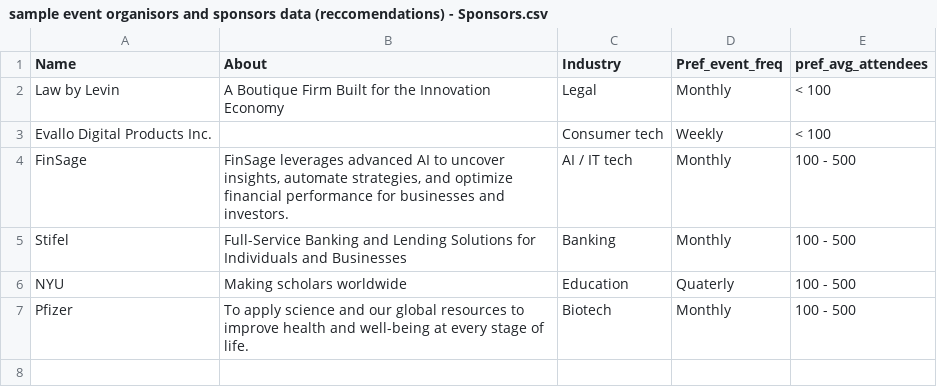
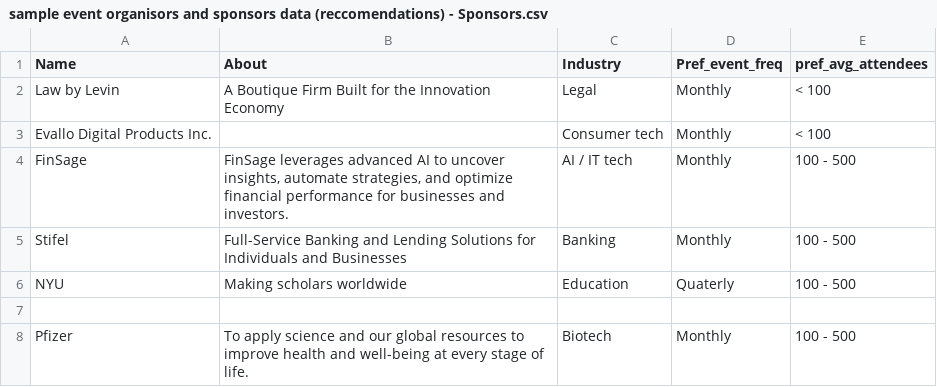
Before and after one commit to Rajendramahesh/Analytical-programing-datasets, a CSV file: sample event organisors and sponsors data (reccomendations) - Sponsors.csv, drawn as a sheet.

Commit message:
week to month in row 3
Added Pfizer as a new sponsor with details.

```diff
--- a/sample event organisors and sponsors data (reccomendations) - Sponsors.csv
+++ b/sample event organisors and sponsors data (reccomendations) - Sponsors.csv
@@ -2,3 +2,3 @@ Name,About,Industry,Pref_event_freq,pref_avg_attendees
 Law by Levin,A Boutique Firm Built for the Innovation Economy,Legal ,Monthly,< 100
-Evallo Digital Products Inc.,,Consumer tech,Weekly,< 100
+Evallo Digital Products Inc.,,Consumer tech,Monthly,< 100
 FinSage,"FinSage leverages advanced AI to uncover insights, automate strategies, and optimize financial performance for businesses and investors.",AI / IT tech,Monthly,100 - 500
@@ -6,2 +6,3 @@ Stifel,Full-Service Banking and Lending Solutions for Individuals and Businesses
 NYU,Making scholars worldwide,Education,Quaterly,100 - 500
+
 Pfizer,To apply science and our global resources to improve health and well-being at every stage of life.,Biotech,Monthly,100 - 500
```
